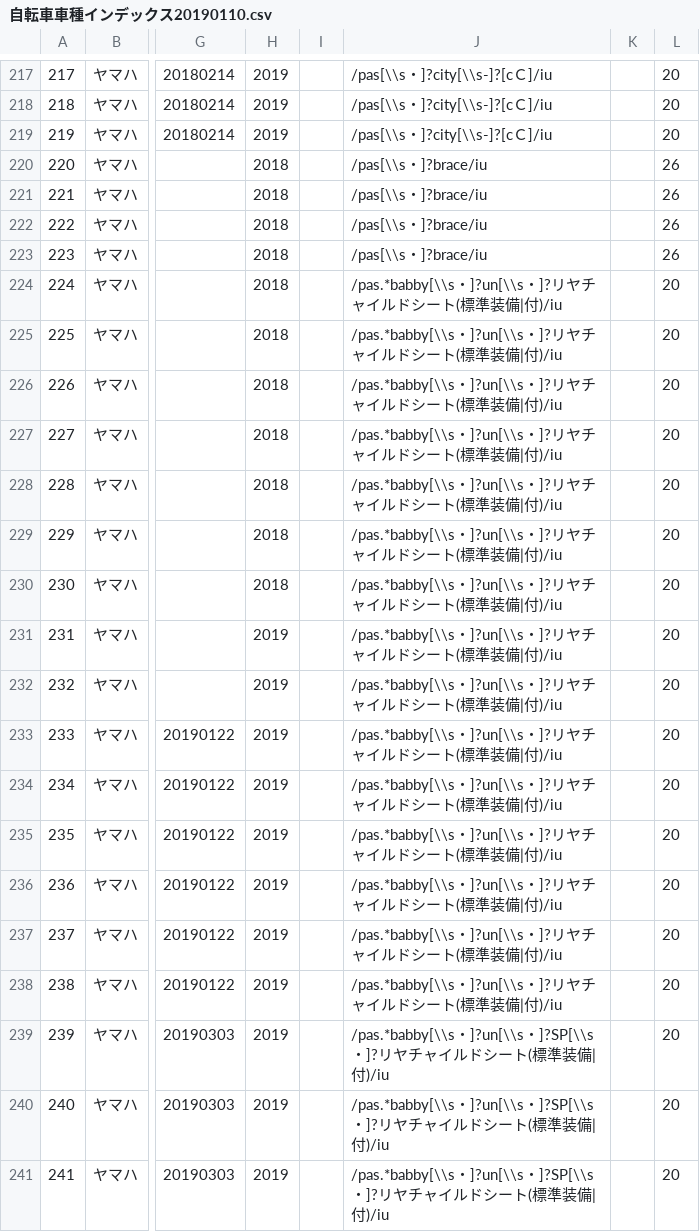
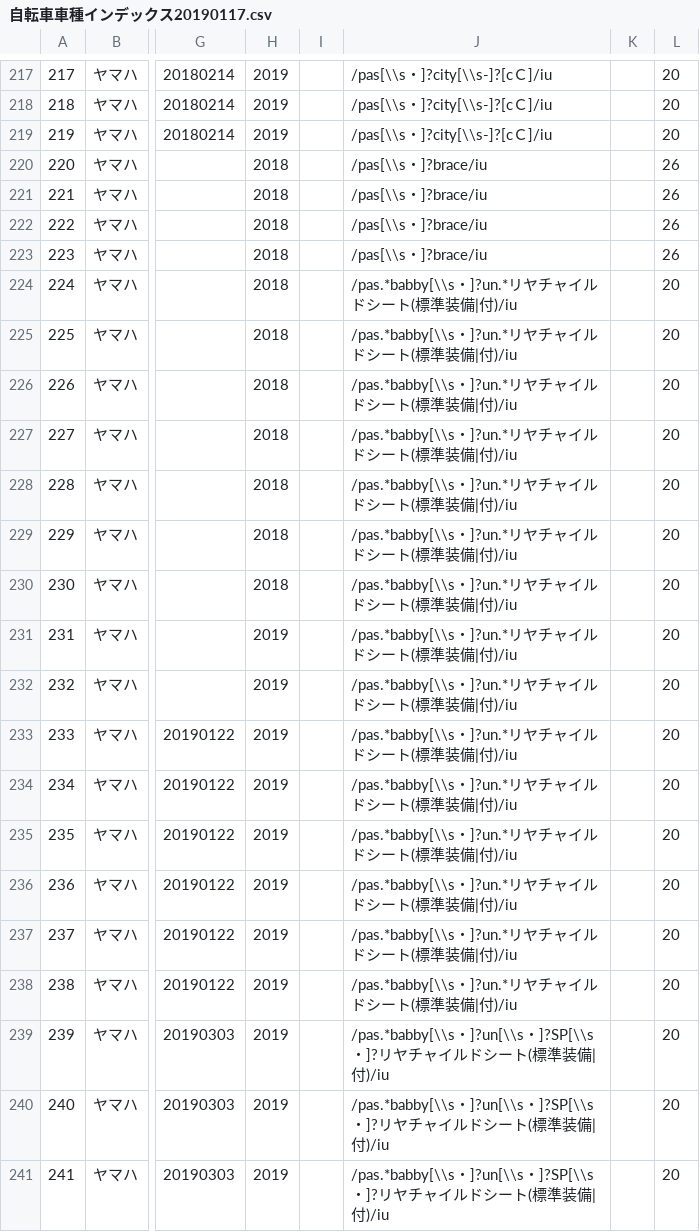
Before and after one commit to sakanasouseiji/dendou, a CSV file: scraping/自転車車種インデックス20190117.csv (was scraping/自転車車種インデックス20190110.csv), drawn as a sheet; only a part is shown, gaps mark what is left out; the diff names each change by its address in the sheet, - before the commit and + after, or states it on an @@ line.

```diff
--- a/scraping/自転車車種インデックス20190110.csv
+++ b/scraping/自転車車種インデックス20190117.csv
-J224:J238: /pas.*babby[\\s・]?un[\\s・]?リヤチャ…
+J224:J238: /pas.*babby[\\s・]?un.*リヤチャ…
```
Also changed, not shown: 10 other files.
